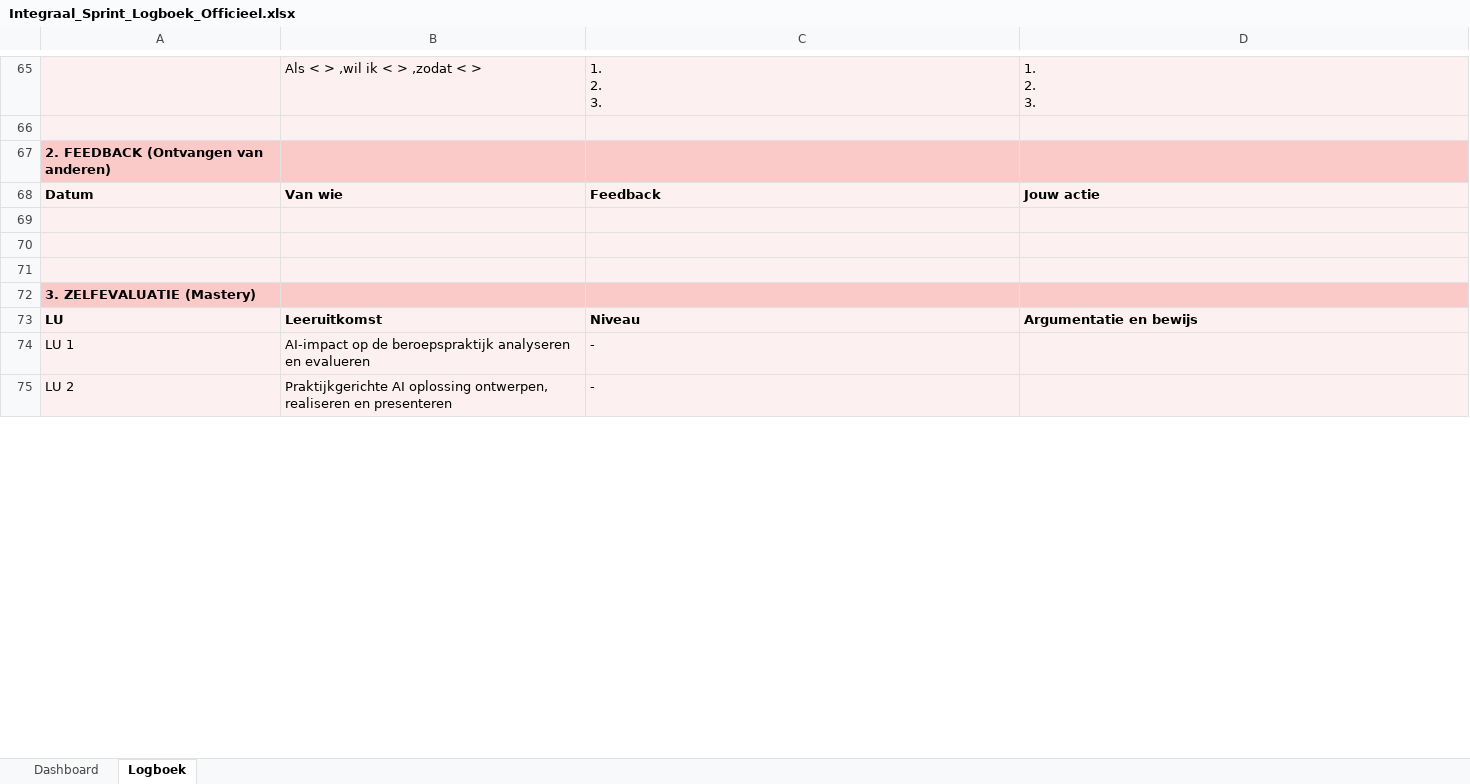
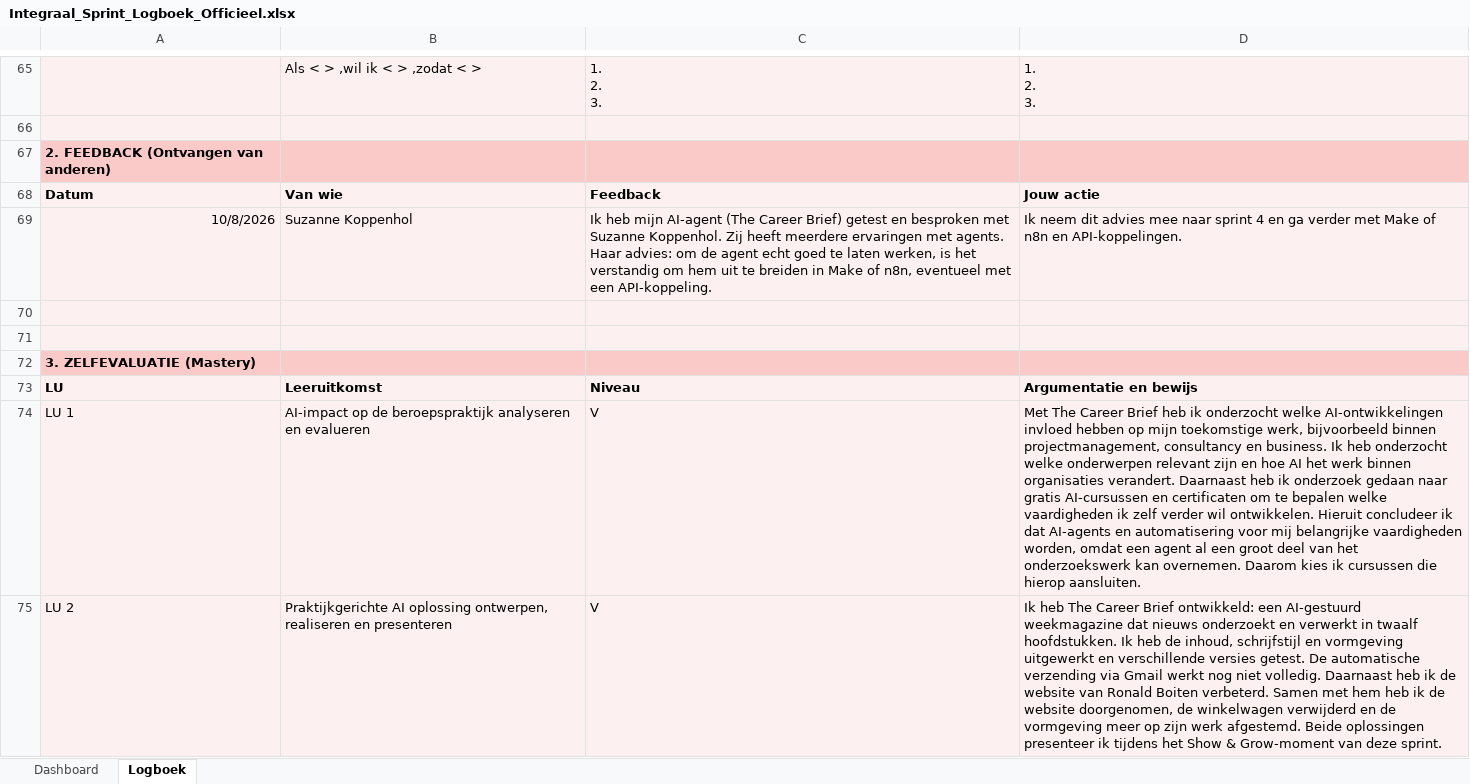
Before and after one commit to jasmijnmesu-hub/Portfolio-Jasmijn-Mesu, an Excel workbook: public/Integraal_Sprint_Logboek_Officieel.xlsx, sheet Logboek, drawn as a sheet; only a part is shown, gaps mark what is left out; values as stored, in another font and other column widths than the file's, no borders; table styles not drawn; the diff covers the shown part only; the diff names each change by its address in the sheet, - before the commit and + after, or states it on an @@ line.

Commit message:
Complete Sprint 3 portfolio evidence

```diff
--- a/public/Integraal_Sprint_Logboek_Officieel.xlsx (sheet Logboek)
+++ b/public/Integraal_Sprint_Logboek_Officieel.xlsx (sheet Logboek)
-row 69: (empty)
+row 69: 10/8/2026 | Suzanne Koppenhol | Ik heb mijn AI-agent (The Career Brief) getest en besproken met Suzanne Koppenhol. Zij heeft meerdere ervaringen met agents. Haar advies: om de agent echt goed te laten werken, is het verstandig om hem uit te breiden in Make of n8n, eventueel met een API-koppeling. | Ik neem dit advies mee naar sprint 4 en ga verder met Make of n8n en API-koppelingen.
-C74:C75: -
+C74:C75: V
-D74: (empty)
+D74: Met The Career Brief heb ik onderzocht welke AI-ontwikkelingen invloed hebben op mijn toekomstige werk, bijvoorbeeld binnen projectmanagement, consultancy en business. Ik heb onderzocht welke onderwerpen relevant zijn en hoe AI het werk binnen organisaties verandert. Daarnaast heb ik onderzoek gedaan naar gratis AI-cursussen en certificaten om te bepalen welke vaardigheden ik zelf verder wil ontwikkelen. Hieruit concludeer ik dat AI-agents en automatisering voor mij belangrijke vaardigheden worden, omdat een agent al een groot deel van het onderzoekswerk kan overnemen. Daarom kies ik cursussen die hierop aansluiten.
-D75: (empty)
+D75: Ik heb The Career Brief ontwikkeld: een AI-gestuurd weekmagazine dat nieuws onderzoekt en verwerkt in twaalf hoofdstukken. Ik heb de inhoud, schrijfstijl en vormgeving uitgewerkt en verschillende versies getest. De automatische verzending via Gmail werkt nog niet volledig. Daarnaast heb ik de website van Ronald Boiten verbeterd. Samen met hem heb ik de website doorgenomen, de winkelwagen verwijderd en de vormgeving meer op zijn werk afgestemd. Beide oplossingen presenteer ik tijdens het Show & Grow-moment van deze sprint.
```
Also changed, not shown: 3 added rows, 3 removed rows and 8 edited cells elsewhere in this sheet, sheet Dashboard, 6 other files.
